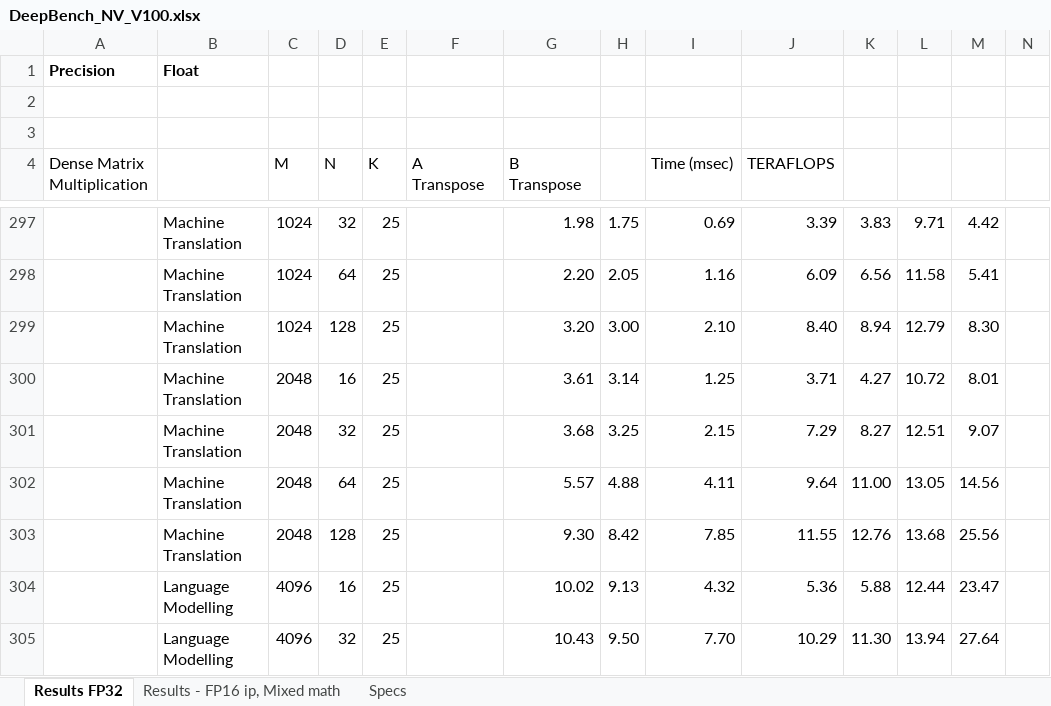
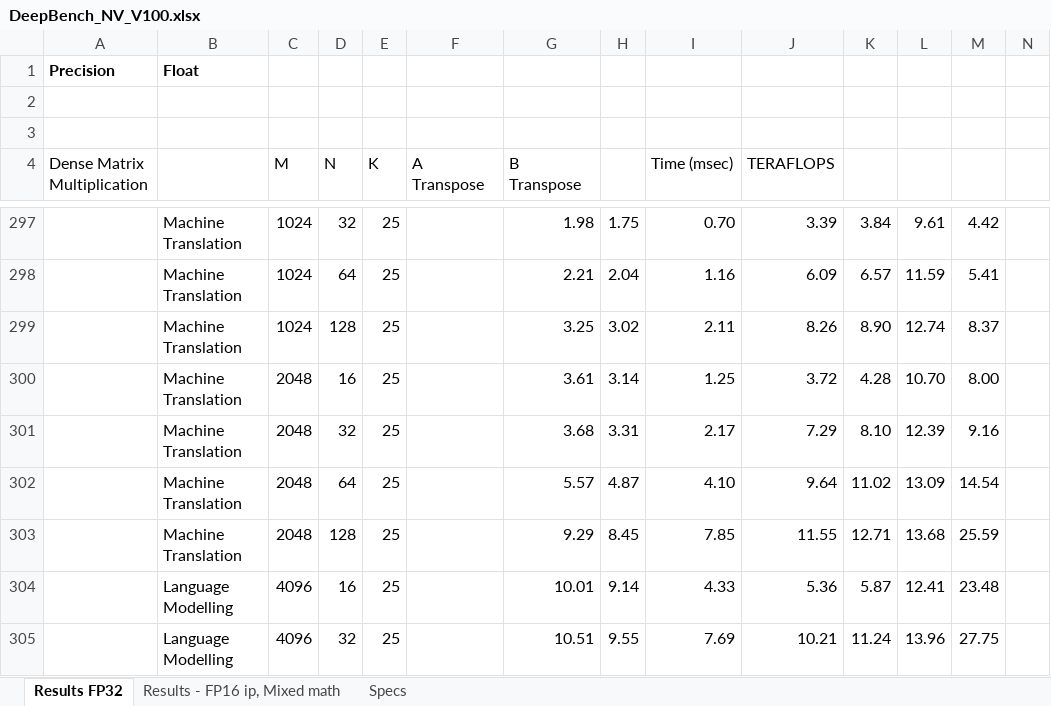
Before and after one commit to baidu-research/DeepBench, an Excel workbook: results/train/DeepBench_NV_V100.xlsx, sheet Results FP32, drawn as a sheet; only a part is shown, gaps mark what is left out; values as stored, in another font and other column widths than the file's, no borders; removed rows and columns are numbered as before the commit, all else as after; rows hold the shown columns only; the diff covers the shown part only; the diff names each change by its address in the sheet, - before the commit and + after, or states it on an @@ line.

Commit message:
Updated V100 results

```diff
--- a/results/train/DeepBench_NV_V100.xlsx (sheet Results FP32)
+++ b/results/train/DeepBench_NV_V100.xlsx (sheet Results FP32)
-I297 (Time (msec)): 0.69
+I297 (Time (msec)): 0.70
-K297: 3.83
+K297: 3.84
-L297: 9.71
+L297: 9.61
-G298 (B Transpose): 2.20
+G298 (B Transpose): 2.21
-H298: 2.05
+H298: 2.04
-K298: 6.56
+K298: 6.57
-L298: 11.58
+L298: 11.59
-row 299:  | Machine Translation | 1024 | 128 | 25 |  | 3.20 | 3.00 | 2.10 | 8.40 | 8.94 | 12.79 | 8.30
+row 299:  | Machine Translation | 1024 | 128 | 25 |  | 3.25 | 3.02 | 2.11 | 8.26 | 8.90 | 12.74 | 8.37
-J300 (TERAFLOPS): 3.71
+J300 (TERAFLOPS): 3.72
-K300: 4.27
+K300: 4.28
-L300: 10.72
+L300: 10.70
-M300: 8.01
+M300: 8.00
-H301: 3.25
+H301: 3.31
-I301 (Time (msec)): 2.15
+I301 (Time (msec)): 2.17
-K301: 8.27
+K301: 8.10
-L301: 12.51
+L301: 12.39
-M301: 9.07
+M301: 9.16
-H302: 4.88
+H302: 4.87
-I302 (Time (msec)): 4.11
+I302 (Time (msec)): 4.10
-K302: 11.00
+K302: 11.02
-L302: 13.05
+L302: 13.09
-M302: 14.56
+M302: 14.54
-G303 (B Transpose): 9.30
+G303 (B Transpose): 9.29
-H303: 8.42
+H303: 8.45
-K303: 12.76
+K303: 12.71
-M303: 25.56
+M303: 25.59
-row 304:  | Language Modelling | 4096 | 16 | 25 |  | 10.02 | 9.13 | 4.32 | 5.36 | 5.88 | 12.44 | 23.47
-row 305:  | Language Modelling | 4096 | 32 | 25 |  | 10.43 | 9.50 | 7.70 | 10.29 | 11.30 | 13.94 | 27.64
+row 304:  | Language Modelling | 4096 | 16 | 25 |  | 10.01 | 9.14 | 4.33 | 5.36 | 5.87 | 12.41 | 23.48
+row 305:  | Language Modelling | 4096 | 32 | 25 |  | 10.51 | 9.55 | 7.69 | 10.21 | 11.24 | 13.96 | 27.75
```
Also changed, not shown: 34 added rows, 34 removed rows and 862 edited cells elsewhere in this sheet.
